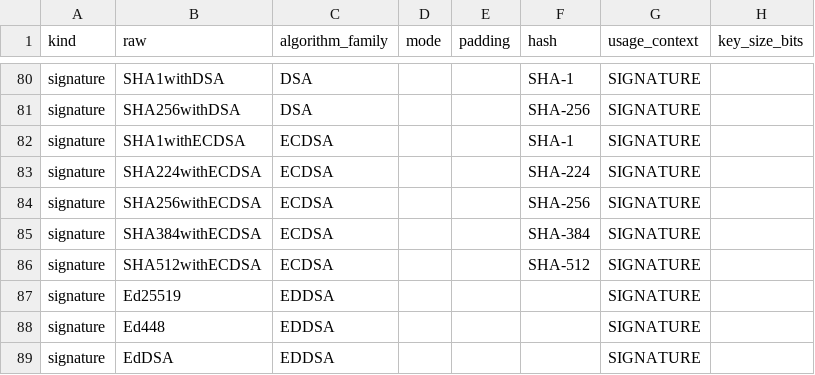
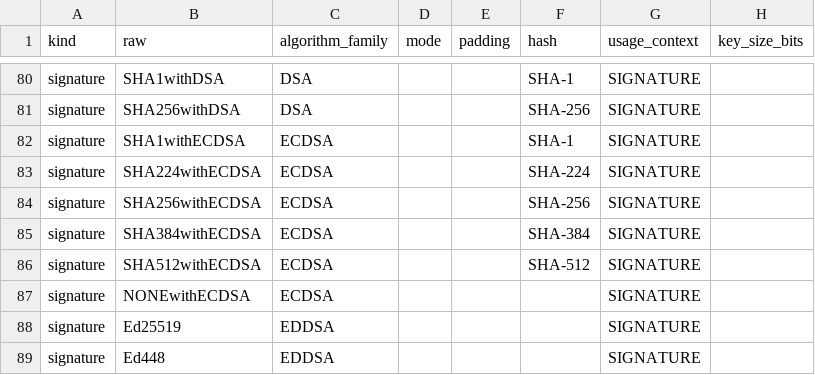
Before and after one commit to Oldzhay34/quancrypt, a CSV file: contracts/canonical_dictionary.csv, drawn as a sheet; only a part is shown, gaps mark what is left out; the shorter side is filled out with more unchanged rows.

Commit message:
feat(data-platform): add raw data profiling report and read the MSR dataset

```diff
--- a/contracts/canonical_dictionary.csv
+++ b/contracts/canonical_dictionary.csv
@@ -86,2 +86,3 @@ signature,SHA384withECDSA,ECDSA,,,SHA-384,SIGNATURE,
 signature,SHA512withECDSA,ECDSA,,,SHA-512,SIGNATURE,
+signature,NONEwithECDSA,ECDSA,,,,SIGNATURE,
 signature,Ed25519,EDDSA,,,,SIGNATURE,
```
Also changed, not shown: 33 other files.
